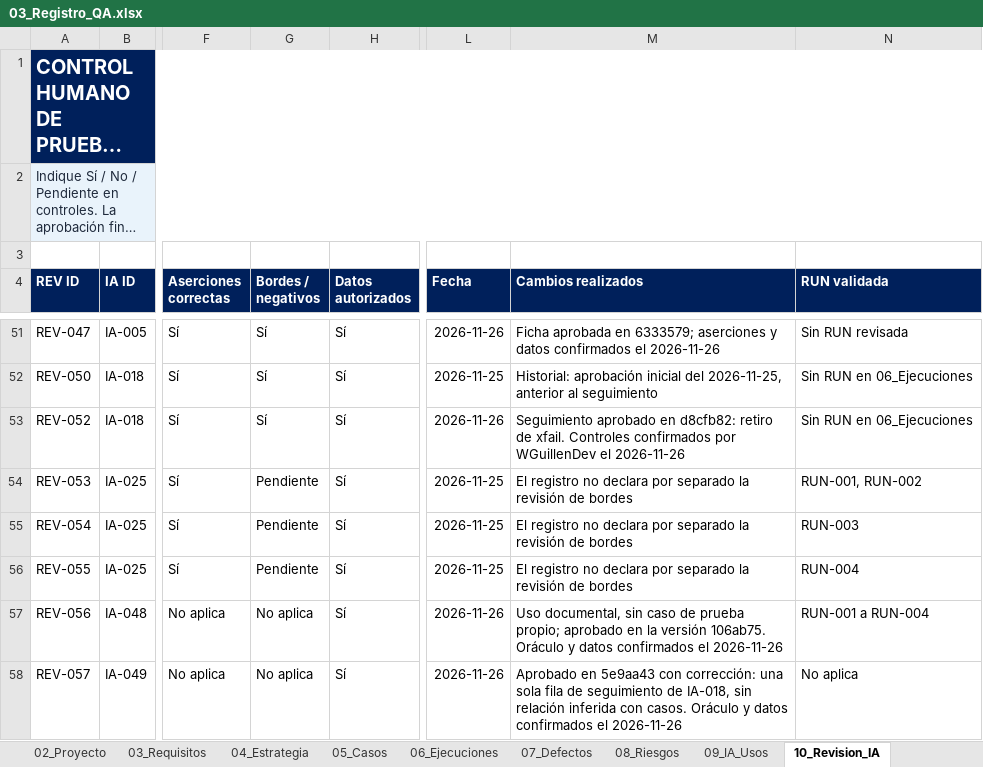
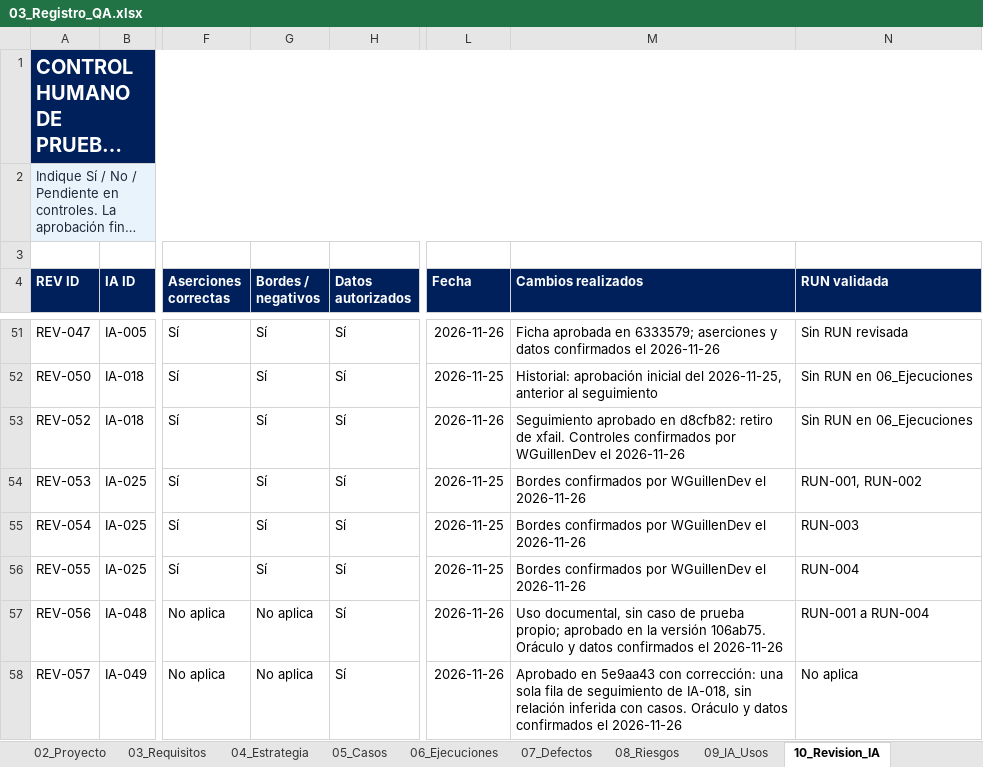
Before and after one commit to Jania02/licitaciones-qa-isw622, an Excel workbook: 03_Registro_QA/03_Registro_QA.xlsx, sheet 10_Revision_IA, drawn as a sheet; only a part is shown, gaps mark what is left out; long unchanged cells end in …; values as stored, in another font and other column widths than the file's, no borders; table styles not drawn; the diff names each change by its address in the sheet, - before the commit and + after, or states it on an @@ line.

Commit message:
docs: registrar los bordes confirmados de IA-025 (#49)

```diff
--- a/03_Registro_QA/03_Registro_QA.xlsx (sheet 10_Revision_IA)
+++ b/03_Registro_QA/03_Registro_QA.xlsx (sheet 10_Revision_IA)
-G54:G56 (Bordes / negativos): Pendiente
+G54:G56 (Bordes / negativos): Sí
-M54:M56 (Cambios realizados): El registro no declara por separado la revisión de bordes
+M54:M56 (Cambios realizados): Bordes confirmados por WGuillenDev el 2026-11-26
```
Also changed, not shown: 1 other file.
